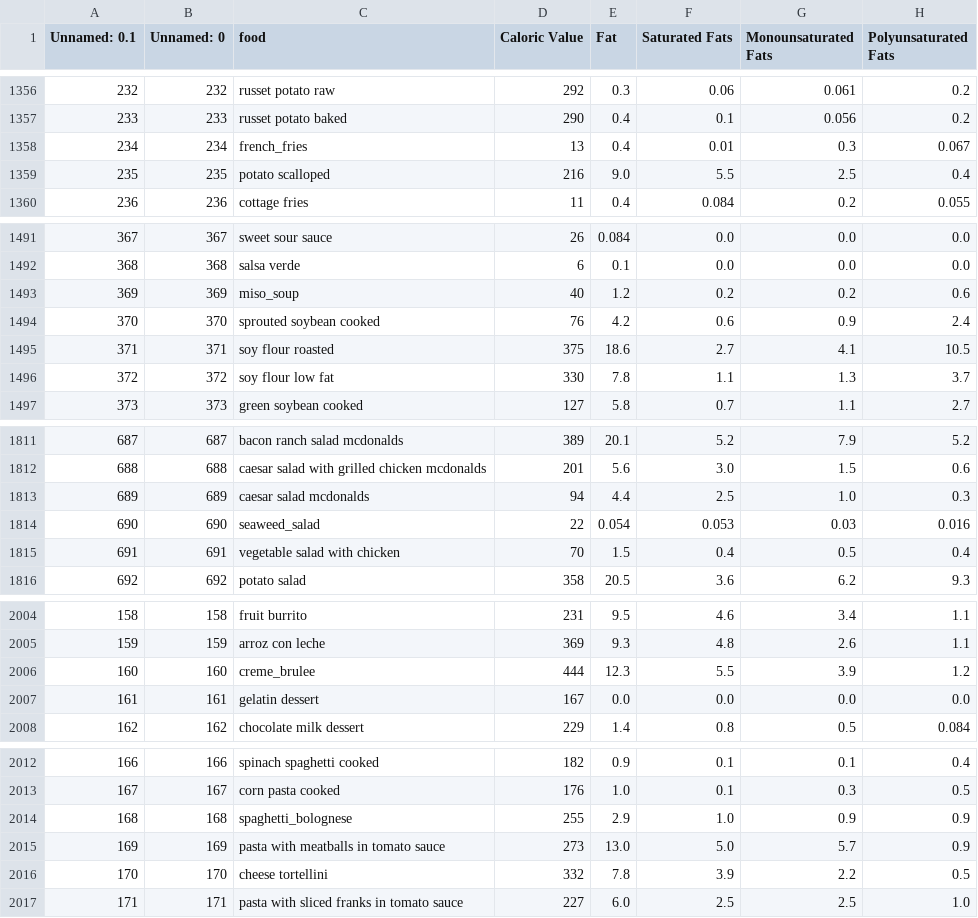
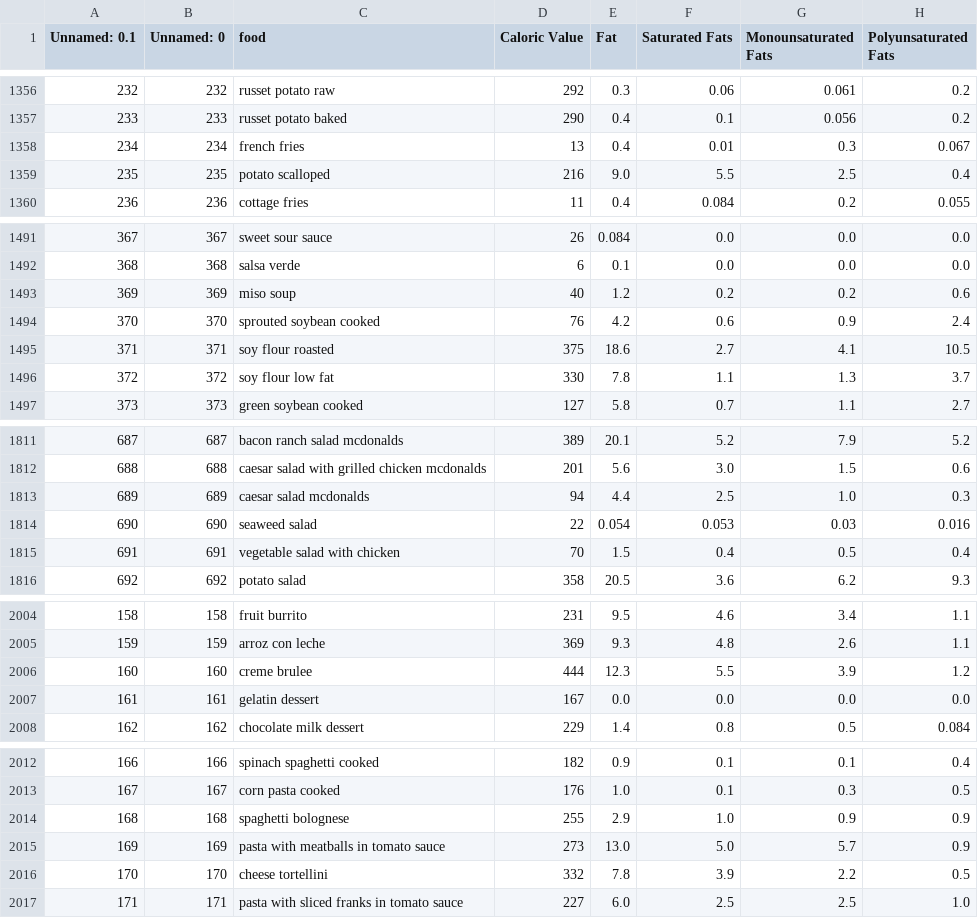
Before and after one commit to rivestudy/Eatwise_Cloud_BE, a CSV file: app/model/nutritiondata.csv, drawn as a sheet; only a part is shown, gaps mark what is left out; the diff covers the shown part only; the diff names each change by its address in the sheet, - before the commit and + after, or states it on an @@ line.

```diff
--- a/app/model/nutritiondata.csv
+++ b/app/model/nutritiondata.csv
-C1358 (food): french_fries
+C1358 (food): french fries
-C1493 (food): miso_soup
+C1493 (food): miso soup
-C1814 (food): seaweed_salad
+C1814 (food): seaweed salad
-C2006 (food): creme_brulee
+C2006 (food): creme brulee
-C2014 (food): spaghetti_bolognese
+C2014 (food): spaghetti bolognese
```
Also changed, not shown: 16 edited cells elsewhere in this file, app/model/food_labels.csv, 1 other file.
